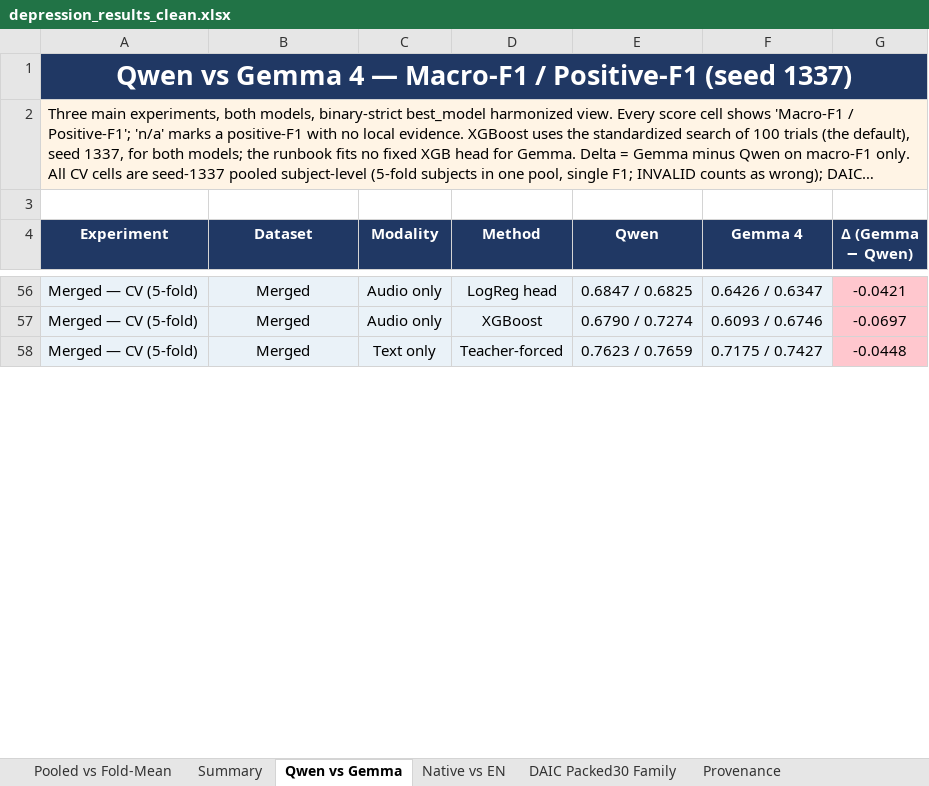
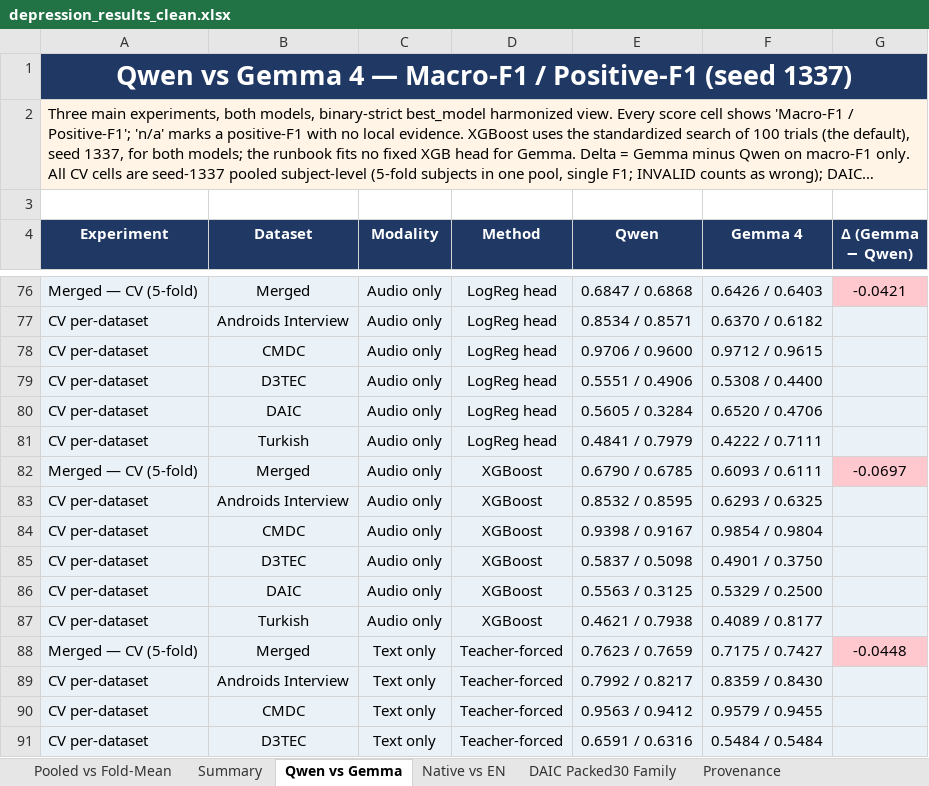
Before and after one commit to emreYilmaz28845/LLM-Depression, an Excel workbook: depression_results_clean.xlsx, sheet Qwen vs Gemma, drawn as a sheet; only a part is shown, gaps mark what is left out; long unchanged cells end in …; values as stored, in another font and other column widths than the file's, no borders; addresses are those after the commit; the diff covers the shown part only; the diff names each change by its address in the sheet, - before the commit and + after, or states it on an @@ line.

Commit message:
Expand merged CV rows with per-dataset pooled values
Summary, Qwen vs Gemma, and Pooled vs Fold-Mean now show the five
per-dataset pooled subject-level F1 values under each merged CV average
row (Androids/CMDC/D3TEC/DAIC/Turkish), with macro and positive F1.
compute_pooled_f1.py additionally reports per-dataset fold-mean/SD.

```diff
--- a/depression_results_clean.xlsx (sheet Qwen vs Gemma)
+++ b/depression_results_clean.xlsx (sheet Qwen vs Gemma)
-E76 (Qwen): 0.6847 / 0.6825
+E76 (Qwen): 0.6847 / 0.6868
-F76 (Gemma 4): 0.6426 / 0.6347
+F76 (Gemma 4): 0.6426 / 0.6403
+row 77: CV per-dataset | Androids Interview | Audio only | LogReg head | 0.8534 / 0.8571 | 0.6370 / 0.6182
+row 78: CV per-dataset | CMDC | Audio only | LogReg head | 0.9706 / 0.9600 | 0.9712 / 0.9615
+row 79: CV per-dataset | D3TEC | Audio only | LogReg head | 0.5551 / 0.4906 | 0.5308 / 0.4400
+row 80: CV per-dataset | DAIC | Audio only | LogReg head | 0.5605 / 0.3284 | 0.6520 / 0.4706
+row 81: CV per-dataset | Turkish | Audio only | LogReg head | 0.4841 / 0.7979 | 0.4222 / 0.7111
-E82 (Qwen): 0.6790 / 0.7274
+E82 (Qwen): 0.6790 / 0.6785
-F82 (Gemma 4): 0.6093 / 0.6746
+F82 (Gemma 4): 0.6093 / 0.6111
+row 83: CV per-dataset | Androids Interview | Audio only | XGBoost | 0.8532 / 0.8595 | 0.6293 / 0.6325
+row 84: CV per-dataset | CMDC | Audio only | XGBoost | 0.9398 / 0.9167 | 0.9854 / 0.9804
+row 85: CV per-dataset | D3TEC | Audio only | XGBoost | 0.5837 / 0.5098 | 0.4901 / 0.3750
+row 86: CV per-dataset | DAIC | Audio only | XGBoost | 0.5563 / 0.3125 | 0.5329 / 0.2500
+row 87: CV per-dataset | Turkish | Audio only | XGBoost | 0.4621 / 0.7938 | 0.4089 / 0.8177
+row 89: CV per-dataset | Androids Interview | Text only | Teacher-forced | 0.7992 / 0.8217 | 0.8359 / 0.8430
+row 90: CV per-dataset | CMDC | Text only | Teacher-forced | 0.9563 / 0.9412 | 0.9579 / 0.9455
+row 91: CV per-dataset | D3TEC | Text only | Teacher-forced | 0.6591 / 0.6316 | 0.5484 / 0.5484
```
Also changed, not shown: 32 added rows and 8 edited cells elsewhere in this sheet, sheet Pooled vs Fold-Mean, sheet Summary, 2 other files.
